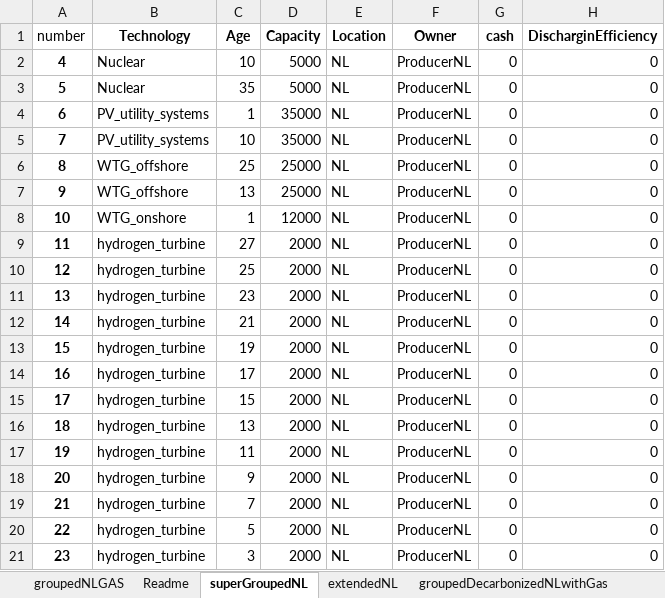
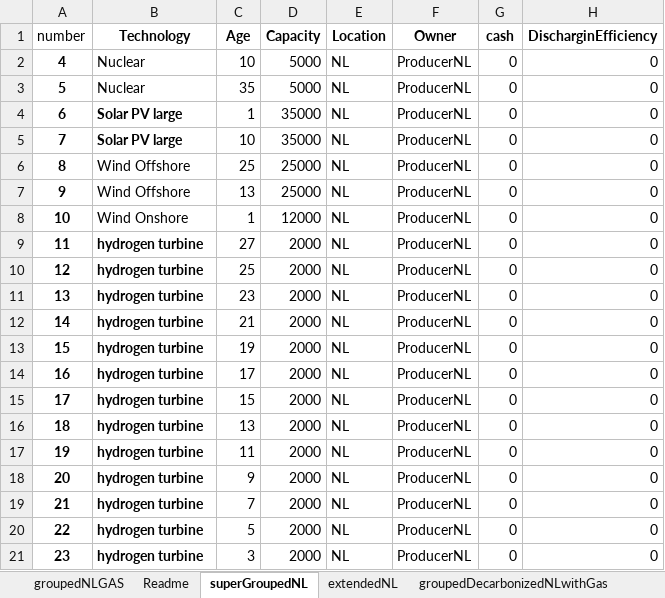
Before and after one commit to TradeRES/toolbox-amiris-emlab, an Excel workbook: data/Power_plants.xlsx, sheet superGroupedNL, drawn as a sheet; values as stored, in another font and other column widths than the file's, no borders; the diff names each change by its address in the sheet, - before the commit and + after, or states it on an @@ line.

```diff
--- a/data/Power_plants.xlsx (sheet superGroupedNL)
+++ b/data/Power_plants.xlsx (sheet superGroupedNL)
-B4:B5 (Technology): PV_utility_systems
+B4:B5 (Technology): Solar PV large
-B4:B5 bold: off
+B4:B5 bold: on
-B6:B7 (Technology): WTG_offshore
+B6:B7 (Technology): Wind Offshore
-B8 (Technology): WTG_onshore
+B8 (Technology): Wind Onshore
-B9:B21 (Technology): hydrogen_turbine
+B9:B21 (Technology): hydrogen turbine
-B9:B21 bold: off
+B9:B21 bold: on
```
Also changed, not shown: sheet groupedDecarbonizedNL2, data/exported_Traderes.xlsx, 8 other files.
